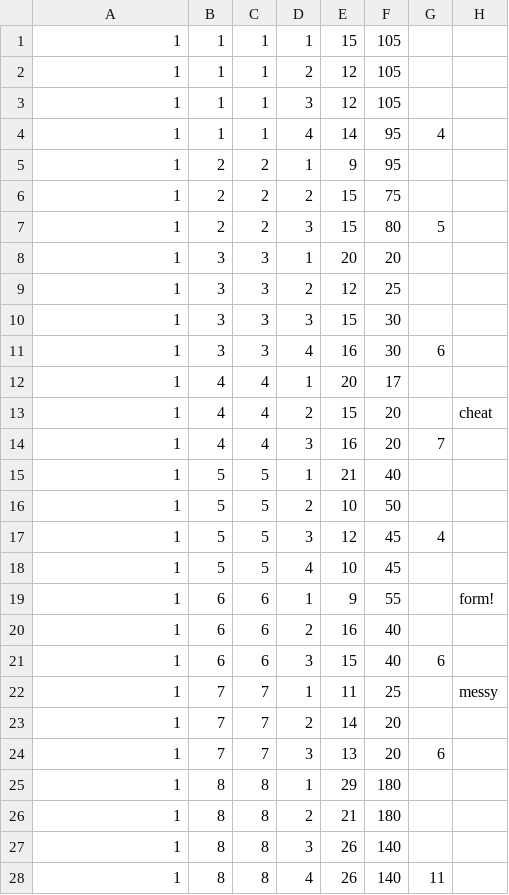
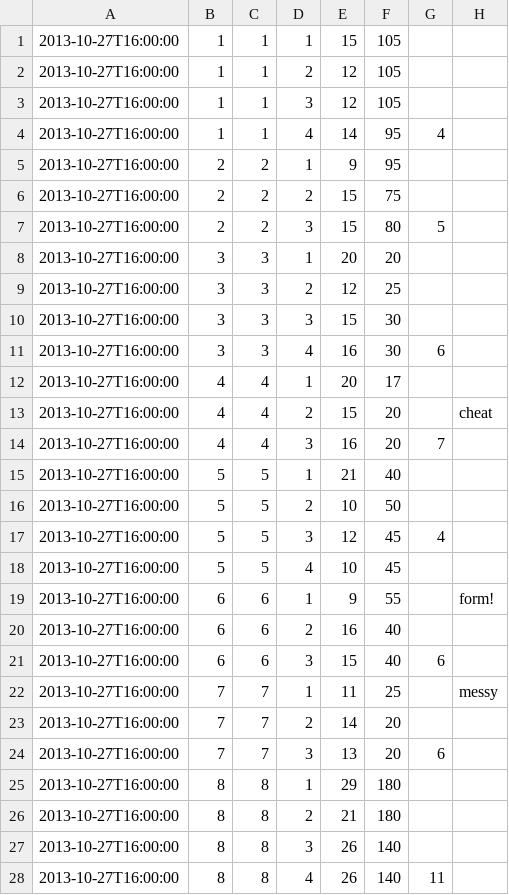
Before and after one commit to matt-har-vey/lift, a CSV file: sets.csv, drawn as a sheet; only a part is shown; the diff covers the shown part only.

```diff
--- a/sets.csv
+++ b/sets.csv
@@ -1,28 +1,28 @@
-1,1,1,1,15,105,,
-1,1,1,2,12,105,,
-1,1,1,3,12,105,,
-1,1,1,4,14,95,4,
-1,2,2,1,9,95,,
-1,2,2,2,15,75,,
-1,2,2,3,15,80,5,
-1,3,3,1,20,20,,
-1,3,3,2,12,25,,
-1,3,3,3,15,30,,
-1,3,3,4,16,30,6,
-1,4,4,1,20,17,,
-1,4,4,2,15,20,,cheat
-1,4,4,3,16,20,7,
-1,5,5,1,21,40,,
-1,5,5,2,10,50,,
-1,5,5,3,12,45,4,
-1,5,5,4,10,45,,
-1,6,6,1,9,55,,form!
-1,6,6,2,16,40,,
-1,6,6,3,15,40,6,
-1,7,7,1,11,25,,messy
-1,7,7,2,14,20,,
-1,7,7,3,13,20,6,
-1,8,8,1,29,180,,
-1,8,8,2,21,180,,
-1,8,8,3,26,140,,
-1,8,8,4,26,140,11,
+2013-10-27T16:00:00,1,1,1,15,105,,
+2013-10-27T16:00:00,1,1,2,12,105,,
+2013-10-27T16:00:00,1,1,3,12,105,,
+2013-10-27T16:00:00,1,1,4,14,95,4,
+2013-10-27T16:00:00,2,2,1,9,95,,
+2013-10-27T16:00:00,2,2,2,15,75,,
+2013-10-27T16:00:00,2,2,3,15,80,5,
+2013-10-27T16:00:00,3,3,1,20,20,,
+2013-10-27T16:00:00,3,3,2,12,25,,
+2013-10-27T16:00:00,3,3,3,15,30,,
+2013-10-27T16:00:00,3,3,4,16,30,6,
+2013-10-27T16:00:00,4,4,1,20,17,,
+2013-10-27T16:00:00,4,4,2,15,20,,cheat
+2013-10-27T16:00:00,4,4,3,16,20,7,
+2013-10-27T16:00:00,5,5,1,21,40,,
+2013-10-27T16:00:00,5,5,2,10,50,,
+2013-10-27T16:00:00,5,5,3,12,45,4,
+2013-10-27T16:00:00,5,5,4,10,45,,
+2013-10-27T16:00:00,6,6,1,9,55,,form!
+2013-10-27T16:00:00,6,6,2,16,40,,
+2013-10-27T16:00:00,6,6,3,15,40,6,
+2013-10-27T16:00:00,7,7,1,11,25,,messy
+2013-10-27T16:00:00,7,7,2,14,20,,
+2013-10-27T16:00:00,7,7,3,13,20,6,
+2013-10-27T16:00:00,8,8,1,29,180,,
+2013-10-27T16:00:00,8,8,2,21,180,,
+2013-10-27T16:00:00,8,8,3,26,140,,
+2013-10-27T16:00:00,8,8,4,26,140,11,
```
Also changed, not shown: 35 edited cells elsewhere in this file, workouts.csv, 1 other file.
